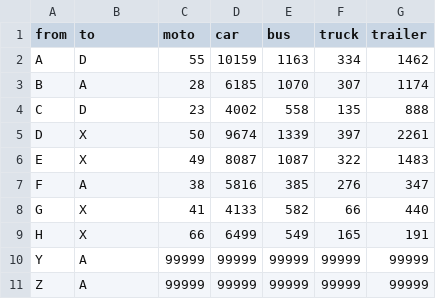
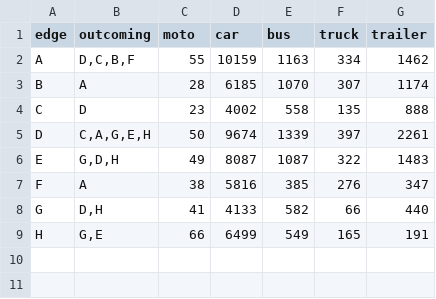
Before and after one commit to Pawel-Pagacz/magister, a CSV file: data/daily_traffic_base.csv, drawn as a sheet; the diff names each change by its address in the sheet, - before the commit and + after, or states it on an @@ line.

```diff
--- a/data/daily_traffic_base.csv
+++ b/data/daily_traffic_base.csv
-A1: from
+A1: edge
-B1: to
+B1: outcoming
-B2 (outcoming): D
+B2 (outcoming): D,C,B,F
-B5 (outcoming): X
+B5 (outcoming): C,A,G,E,H
-B6 (outcoming): X
+B6 (outcoming): G,D,H
-B8 (outcoming): X
+B8 (outcoming): D,H
-B9 (outcoming): X
+B9 (outcoming): G,E
-row 10: Y | A | 99999 | 99999 | 99999 | 99999 | 99999
-row 11: Z | A | 99999 | 99999 | 99999 | 99999 | 99999
```
Also changed, not shown: 16 other files.
